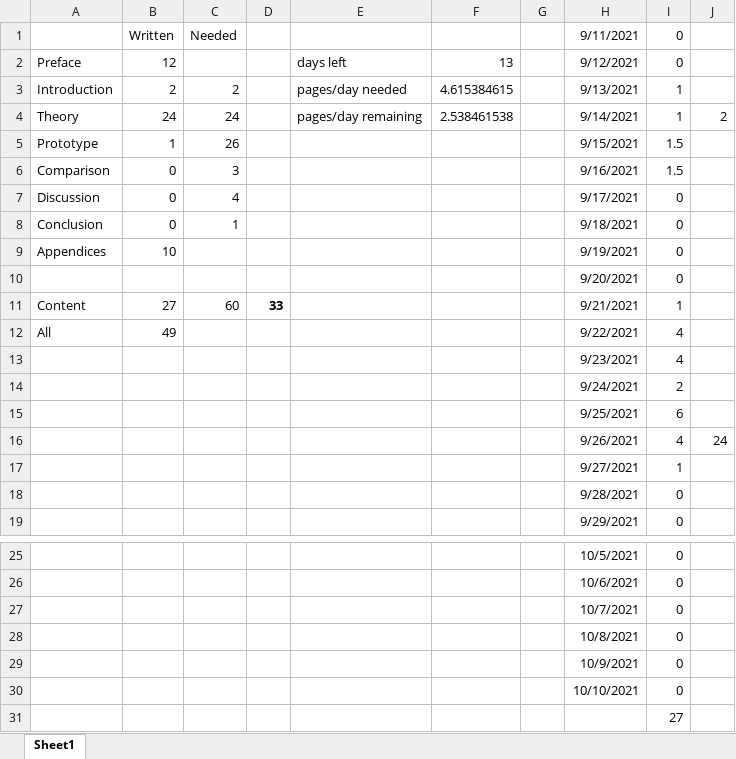
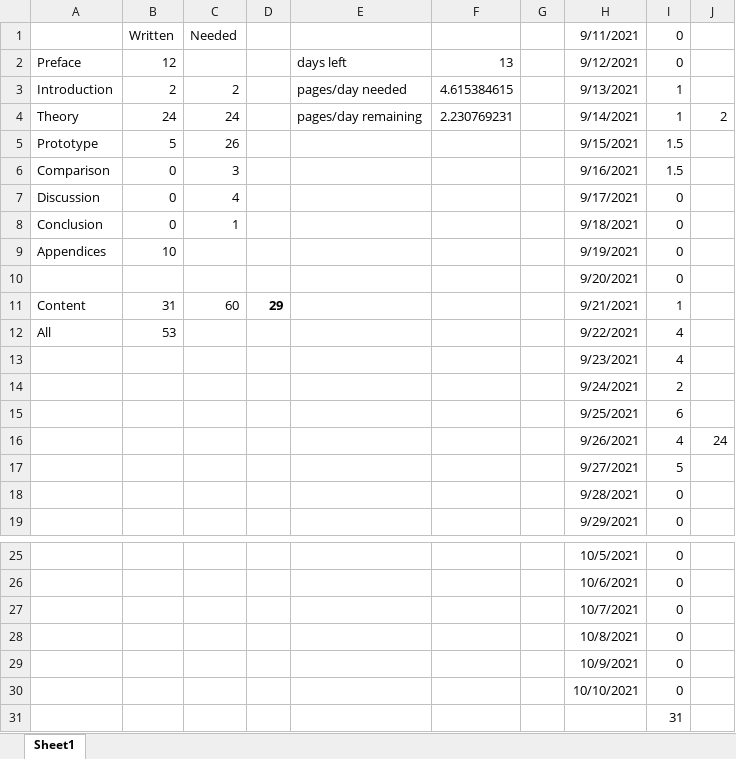
Before and after one commit to doingitraith/Story-generation-with-mutli-agent-systems, an Excel workbook: Thesis/PageCounts.xlsx, sheet Sheet1, drawn as a sheet; only a part is shown, gaps mark what is left out; values as stored, in another font and other column widths than the file's, no borders; conditional formats not drawn; the diff names each change by its address in the sheet, - before the commit and + after, or states it on an @@ line.

```diff
--- a/Thesis/PageCounts.xlsx (sheet Sheet1)
+++ b/Thesis/PageCounts.xlsx (sheet Sheet1)
-F4: 2.538461538
+F4: 2.230769231
-B5: 1
+B5: 5
-B11: 27
+B11: 31
-D11: 33
+D11: 29
-B12: 49
+B12: 53
-I17: 1
+I17: 5
-I31: 27
+I31: 31
```
Also changed, not shown: 8 other files.
